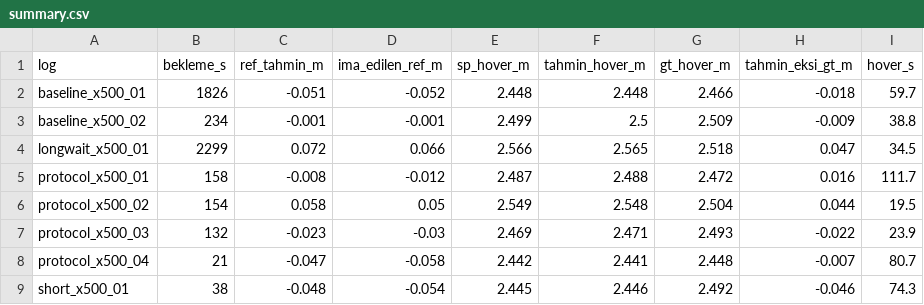
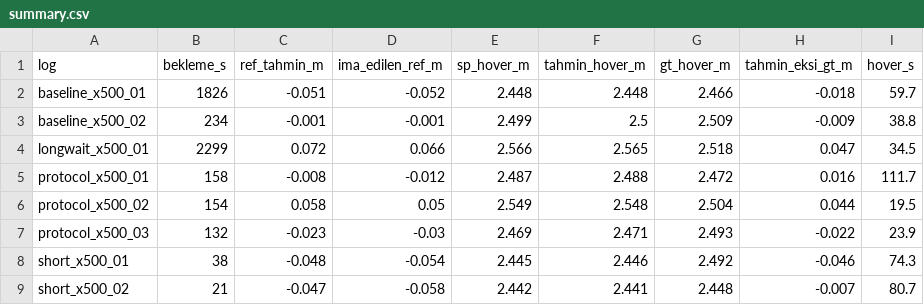
Before and after one commit to enginarslangezici/px4-sitl-altitude-validation, a CSV file: reports/summary.csv, drawn as a sheet; removed rows and columns are numbered as before the commit, all else as after; the diff names each change by its address in the sheet, - before the commit and + after, or states it on an @@ line.

Commit message:
Ucus 04 bekleme 21 s oldugu icin short_x500_02 olarak adlandirildi

```diff
--- a/reports/summary.csv
+++ b/reports/summary.csv
-row 8: protocol_x500_04 | 21 | -0.047 | -0.058 | 2.442 | 2.441 | 2.448 | -0.007 | 80.7
+row 9: short_x500_02 | 21 | -0.047 | -0.058 | 2.442 | 2.441 | 2.448 | -0.007 | 80.7
```
